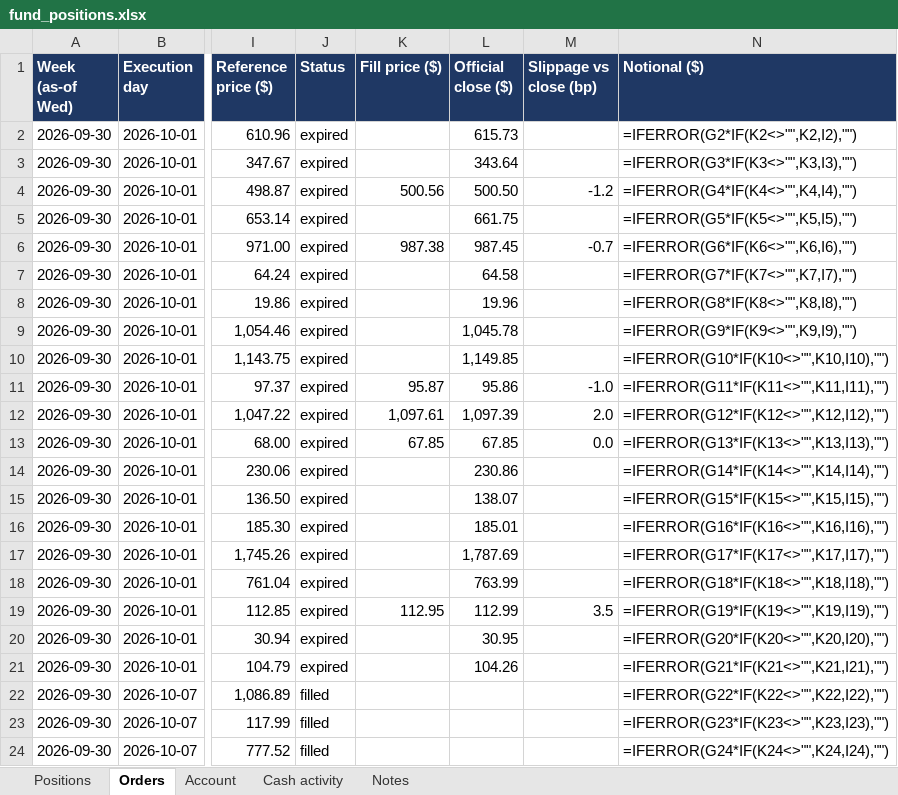
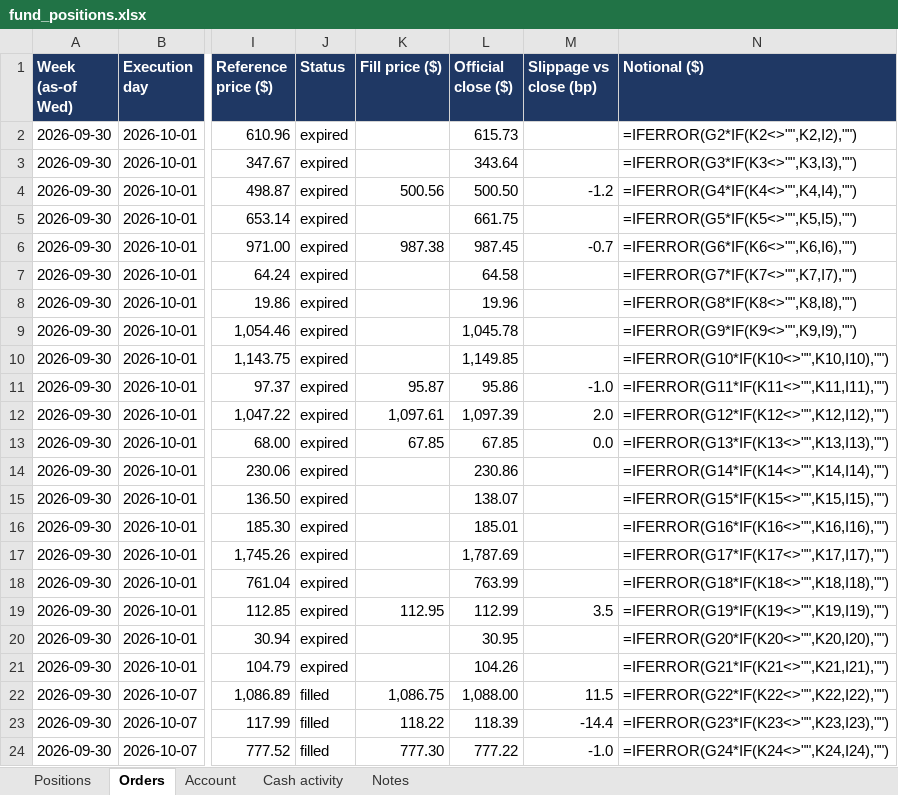
Before and after one commit to andreaskoul/test_trading_agent, an Excel workbook: fund_state/live/ledger/fund_positions.xlsx, sheet Orders, drawn as a sheet; only a part is shown, gaps mark what is left out; values as stored, in another font and other column widths than the file's, no borders; formulas without a stored value are shown as written; the diff names each change by its address in the sheet, - before the commit and + after, or states it on an @@ line.

```diff
--- a/fund_state/live/ledger/fund_positions.xlsx (sheet Orders)
+++ b/fund_state/live/ledger/fund_positions.xlsx (sheet Orders)
-K22 (Fill price ($)): (empty)
+K22 (Fill price ($)): 1,086.75
-L22 (Official close ($)): (empty)
+L22 (Official close ($)): 1,088.00
-M22 (Slippage vs close (bp)): (empty)
+M22 (Slippage vs close (bp)): 11.5
-K23 (Fill price ($)): (empty)
+K23 (Fill price ($)): 118.22
-L23 (Official close ($)): (empty)
+L23 (Official close ($)): 118.39
-M23 (Slippage vs close (bp)): (empty)
+M23 (Slippage vs close (bp)): -14.4
-K24 (Fill price ($)): (empty)
+K24 (Fill price ($)): 777.30
-L24 (Official close ($)): (empty)
+L24 (Official close ($)): 777.22
-M24 (Slippage vs close (bp)): (empty)
+M24 (Slippage vs close (bp)): -1.0
```
Also changed, not shown: sheet Positions, sheet Account, sheet Cash activity, 9 other files.
